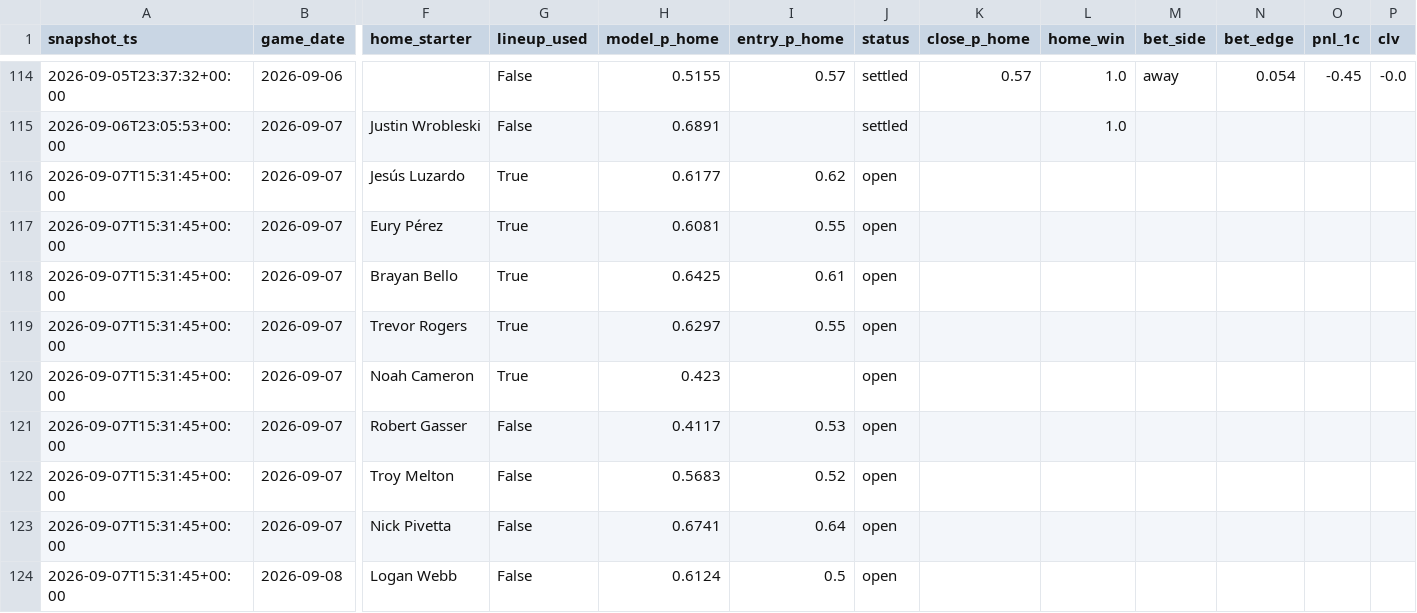
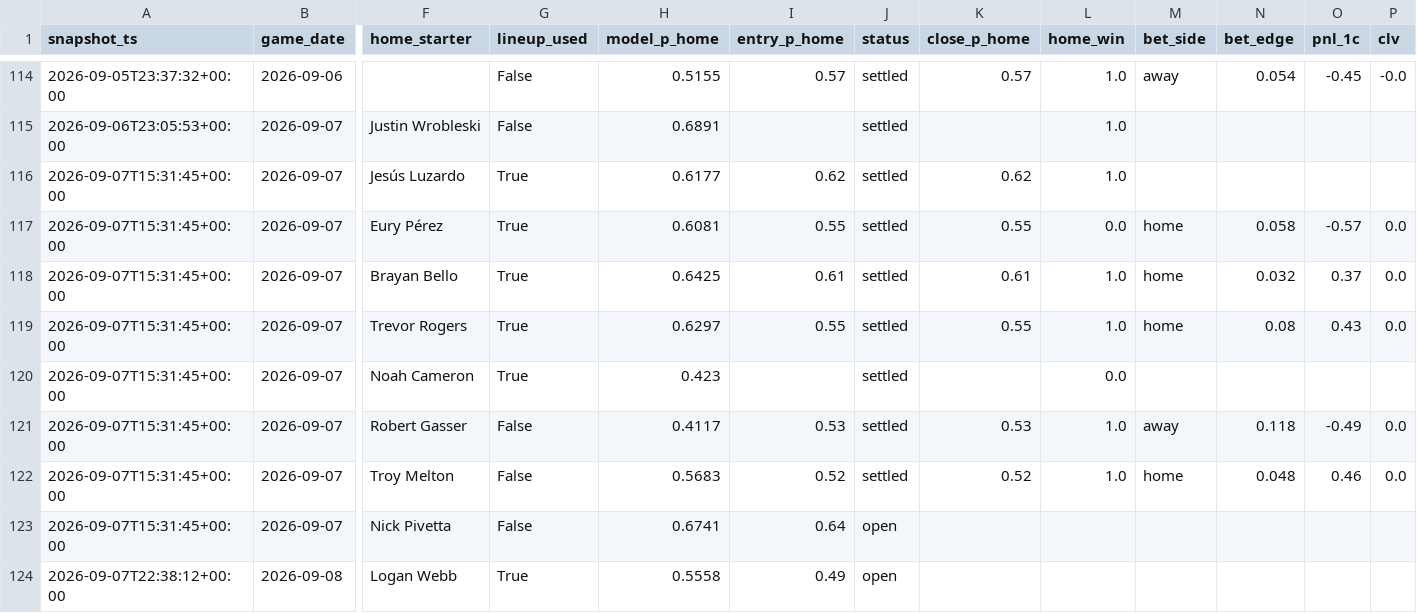
Before and after one commit to klz8029/baseball-predication, a CSV file: forward_log.csv, drawn as a sheet; only a part is shown, gaps mark what is left out; the diff covers the shown part only; the diff names each change by its address in the sheet, - before the commit and + after, or states it on an @@ line.

```diff
--- a/forward_log.csv
+++ b/forward_log.csv
-J116:J122 (status): open
+J116:J122 (status): settled
-K116 (close_p_home): (empty)
+K116 (close_p_home): 0.62
-L116 (home_win): (empty)
+L116 (home_win): 1.0
-K117 (close_p_home): (empty)
+K117 (close_p_home): 0.55
-L117 (home_win): (empty)
+L117 (home_win): 0.0
-M117:M119 (bet_side): (empty)
+M117:M119 (bet_side): home
-N117 (bet_edge): (empty)
+N117 (bet_edge): 0.058
-O117 (pnl_1c): (empty)
+O117 (pnl_1c): -0.57
-P117:P119 (clv): (empty)
+P117:P119 (clv): 0.0
-K118 (close_p_home): (empty)
+K118 (close_p_home): 0.61
-L118:L119 (home_win): (empty)
+L118:L119 (home_win): 1.0
-N118 (bet_edge): (empty)
+N118 (bet_edge): 0.032
-O118 (pnl_1c): (empty)
+O118 (pnl_1c): 0.37
-K119 (close_p_home): (empty)
+K119 (close_p_home): 0.55
-N119 (bet_edge): (empty)
+N119 (bet_edge): 0.08
-O119 (pnl_1c): (empty)
+O119 (pnl_1c): 0.43
-L120 (home_win): (empty)
+L120 (home_win): 0.0
-K121 (close_p_home): (empty)
+K121 (close_p_home): 0.53
-L121:L122 (home_win): (empty)
+L121:L122 (home_win): 1.0
-M121 (bet_side): (empty)
+M121 (bet_side): away
-N121 (bet_edge): (empty)
+N121 (bet_edge): 0.118
-O121 (pnl_1c): (empty)
+O121 (pnl_1c): -0.49
-P121:P122 (clv): (empty)
+P121:P122 (clv): 0.0
-K122 (close_p_home): (empty)
+K122 (close_p_home): 0.52
-M122 (bet_side): (empty)
+M122 (bet_side): home
-N122 (bet_edge): (empty)
+N122 (bet_edge): 0.048
-O122 (pnl_1c): (empty)
+O122 (pnl_1c): 0.46
-A124 (snapshot_ts): 2026-09-07T15:31:45+00:00
+A124 (snapshot_ts): 2026-09-07T22:38:12+00:00
-G124 (lineup_used): False
+G124 (lineup_used): True
-H124 (model_p_home): 0.6124
+H124 (model_p_home): 0.5558
-I124 (entry_p_home): 0.5
+I124 (entry_p_home): 0.49
```
Also changed, not shown: 75 edited cells elsewhere in this file, 26 other files.
